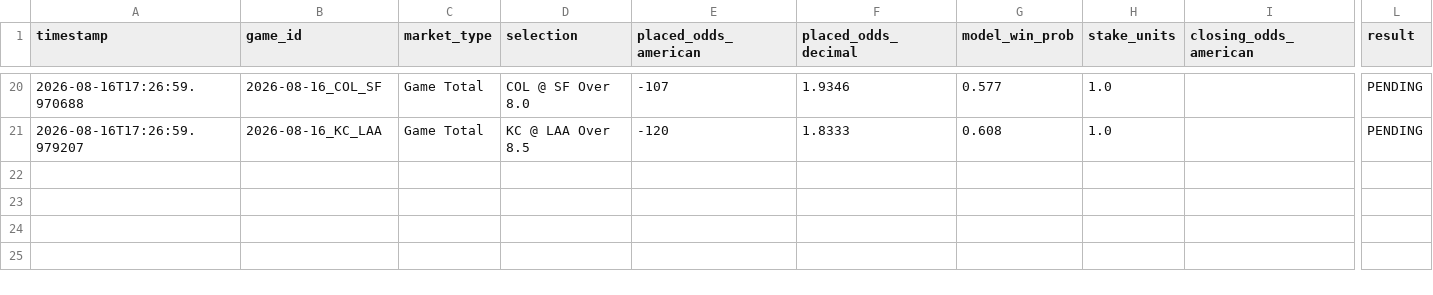
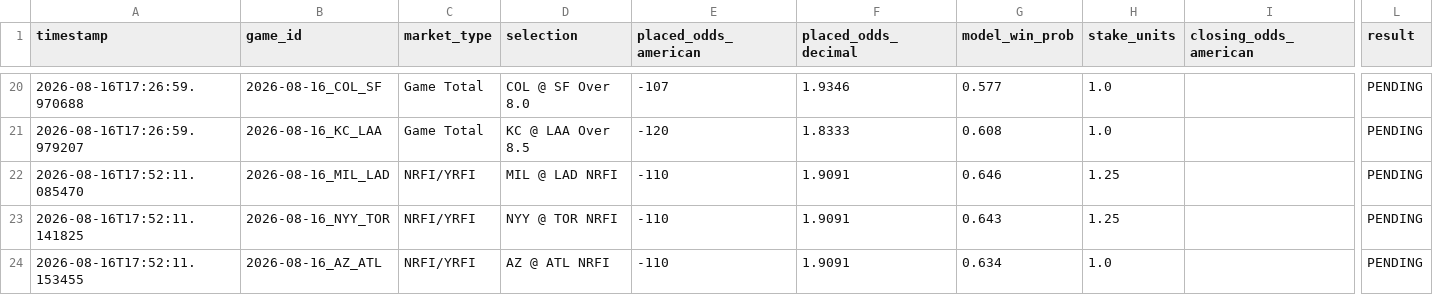
Before and after one commit to chadcaporaso-lgtm/MLB-Pitching-Guru-Statcast, a CSV file: data/clv_tracking_log.csv, drawn as a sheet; only a part is shown, gaps mark what is left out; rows hold the shown columns only; the diff names each change by its address in the sheet, - before the commit and + after, or states it on an @@ line.

Commit message:
Log top calibrated NRFI bets for 2026-08-16 slate

```diff
--- a/data/clv_tracking_log.csv
+++ b/data/clv_tracking_log.csv
+row 22: 2026-08-16T17:52:11.085470 | 2026-08-16_MIL_LAD | NRFI/YRFI | MIL @ LAD NRFI | -110 | 1.9091 | 0.646 | 1.25 |  | PENDING
+row 23: 2026-08-16T17:52:11.141825 | 2026-08-16_NYY_TOR | NRFI/YRFI | NYY @ TOR NRFI | -110 | 1.9091 | 0.643 | 1.25 |  | PENDING
+row 24: 2026-08-16T17:52:11.153455 | 2026-08-16_AZ_ATL | NRFI/YRFI | AZ @ ATL NRFI | -110 | 1.9091 | 0.634 | 1.0 |  | PENDING
```
